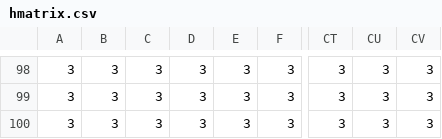
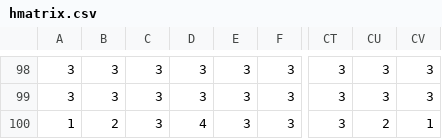
Before and after one commit to PedrinhowVieira/golang-backend-challenge, a CSV file: data/hmatrix.csv, drawn as a sheet; only a part is shown, gaps mark what is left out; the diff names each change by its address in the sheet, - before the commit and + after, or states it on an @@ line.

```diff
--- a/data/hmatrix.csv
+++ b/data/hmatrix.csv
-A100: 3
+A100: 1
-B100: 3
+B100: 2
-D100: 3
+D100: 4
-CU100: 3
+CU100: 2
-CV100: 3
+CV100: 1
```
Also changed, not shown: 6 other files.
